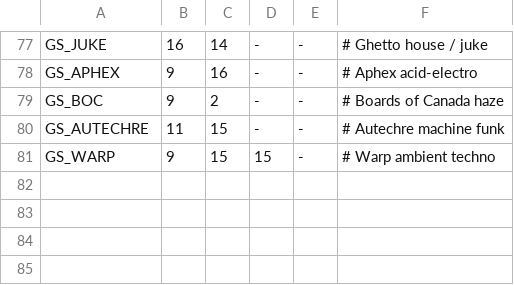
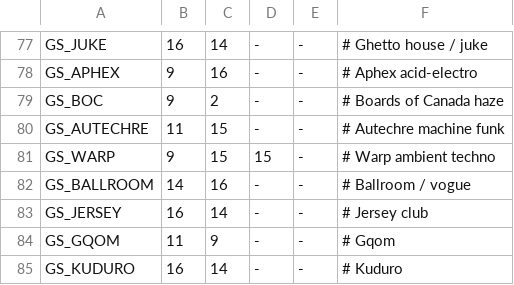
Before and after one commit to grum0/fm1-ctl, a TSV file: android/tools/jv1010/hints.tsv, drawn as a sheet; only a part is shown, gaps mark what is left out.

```diff
--- a/android/tools/jv1010/hints.tsv
+++ b/android/tools/jv1010/hints.tsv
@@ -81 +81,5 @@ GS_AUTECHRE	11	15	-	-	# Autechre machine funk
 GS_WARP	9	15	15	-	# Warp ambient techno
+GS_BALLROOM	14	16	-	-	# Ballroom / vogue
+GS_JERSEY	16	14	-	-	# Jersey club
+GS_GQOM	11	9	-	-	# Gqom
+GS_KUDURO	16	14	-	-	# Kuduro
```
Also changed, not shown: android/tools/tanzbar/styles.tsv, 11 other files.
